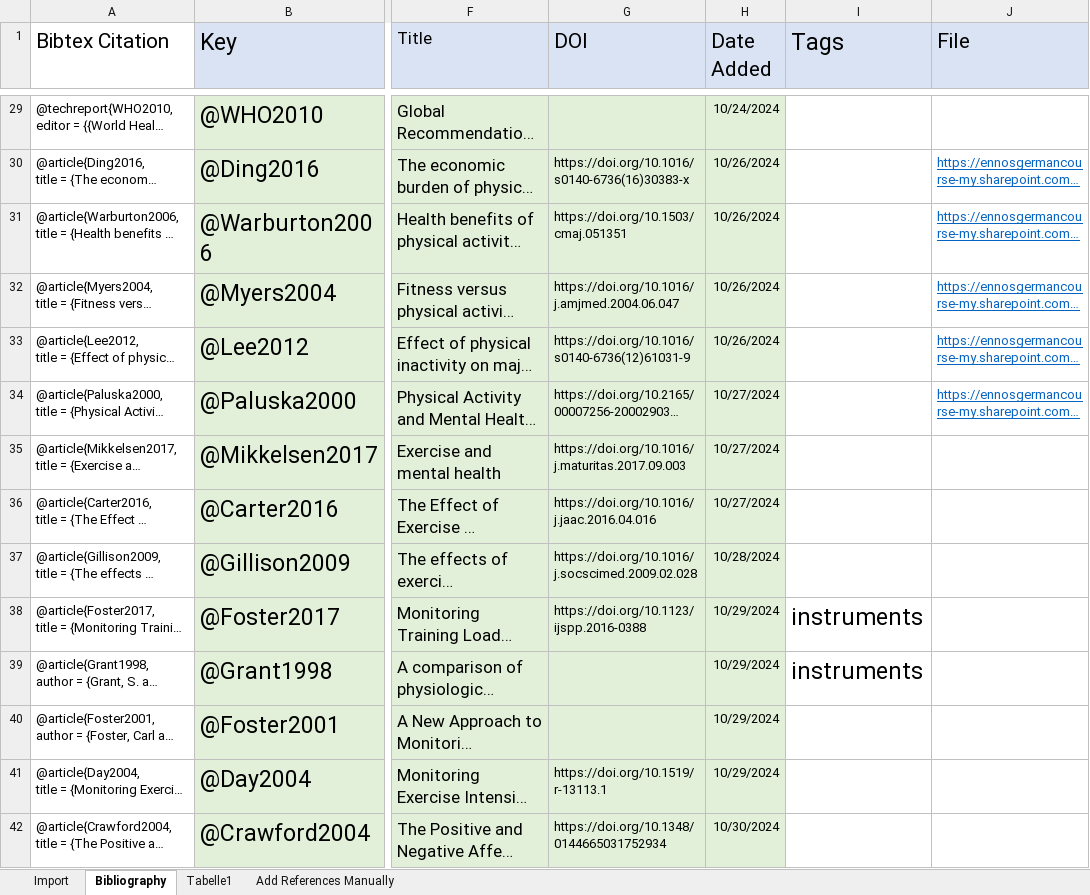
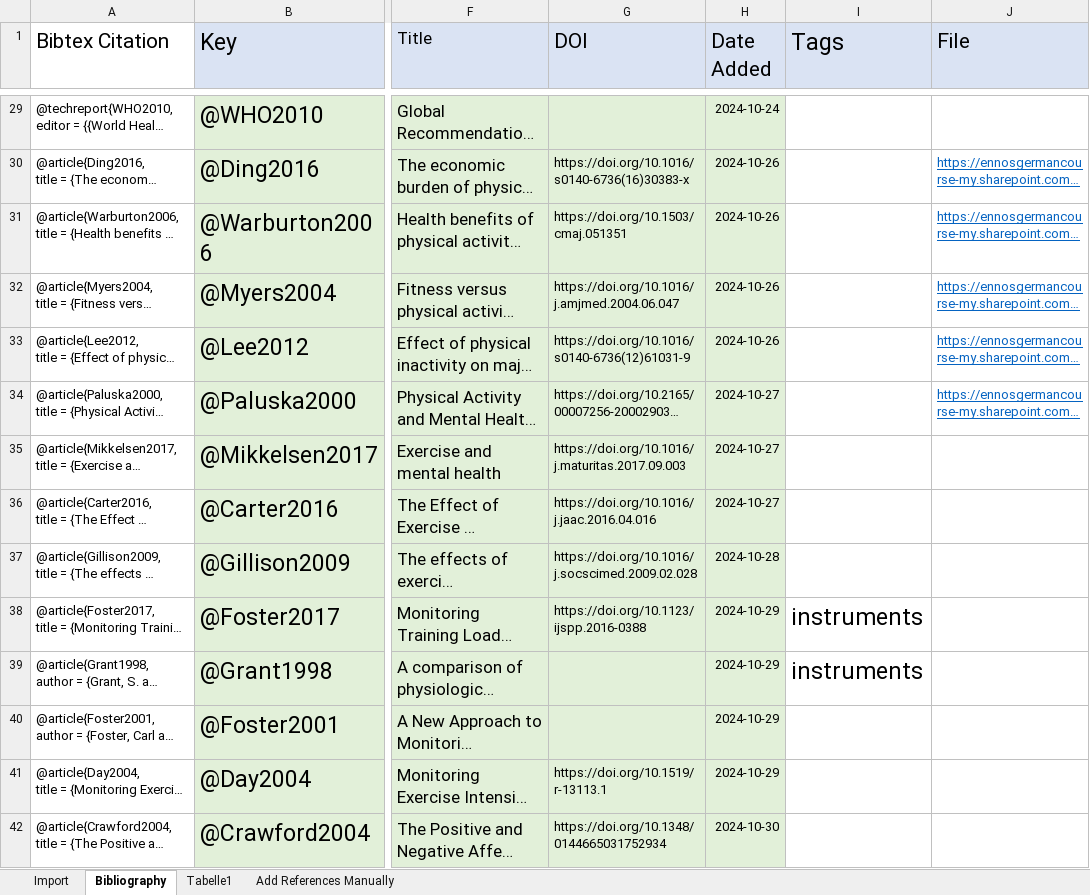
Before and after one commit to Enno-W/BAEW, an Excel workbook: Markdown/References_BAEW.xlsx, sheet Bibliography, drawn as a sheet; only a part is shown, gaps mark what is left out; long unchanged cells end in …; values as stored, in another font and other column widths than the file's, no borders; charts and pictures and conditional formats not drawn; the diff covers the shown part only; the diff names each change by its address in the sheet, - before the commit and + after, or states it on an @@ line.

```diff
--- a/Markdown/References_BAEW.xlsx (sheet Bibliography)
+++ b/Markdown/References_BAEW.xlsx (sheet Bibliography)
-H29 (Date Added): 10/24/2024
+H29 (Date Added): 2024-10-24
-H30:H33 (Date Added): 10/26/2024
+H30:H33 (Date Added): 2024-10-26
-H34:H36 (Date Added): 10/27/2024
+H34:H36 (Date Added): 2024-10-27
-H37 (Date Added): 10/28/2024
+H37 (Date Added): 2024-10-28
-H38:H41 (Date Added): 10/29/2024
+H38:H41 (Date Added): 2024-10-29
-H42 (Date Added): 10/30/2024
+H42 (Date Added): 2024-10-30
```
Also changed, not shown: 45 edited cells elsewhere in this sheet, sheet Import, formulas that keep their value, charts or pictures, 3 other files.
